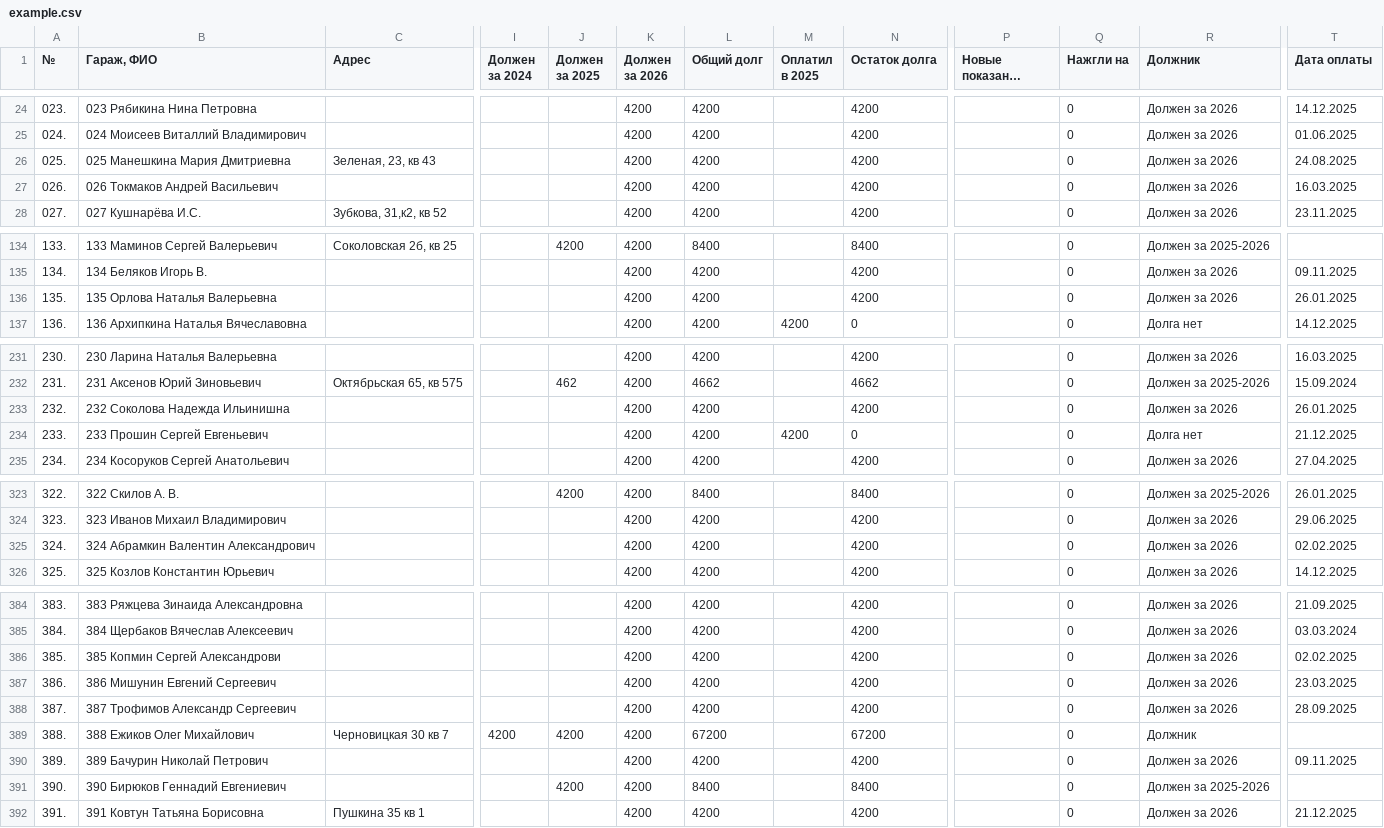
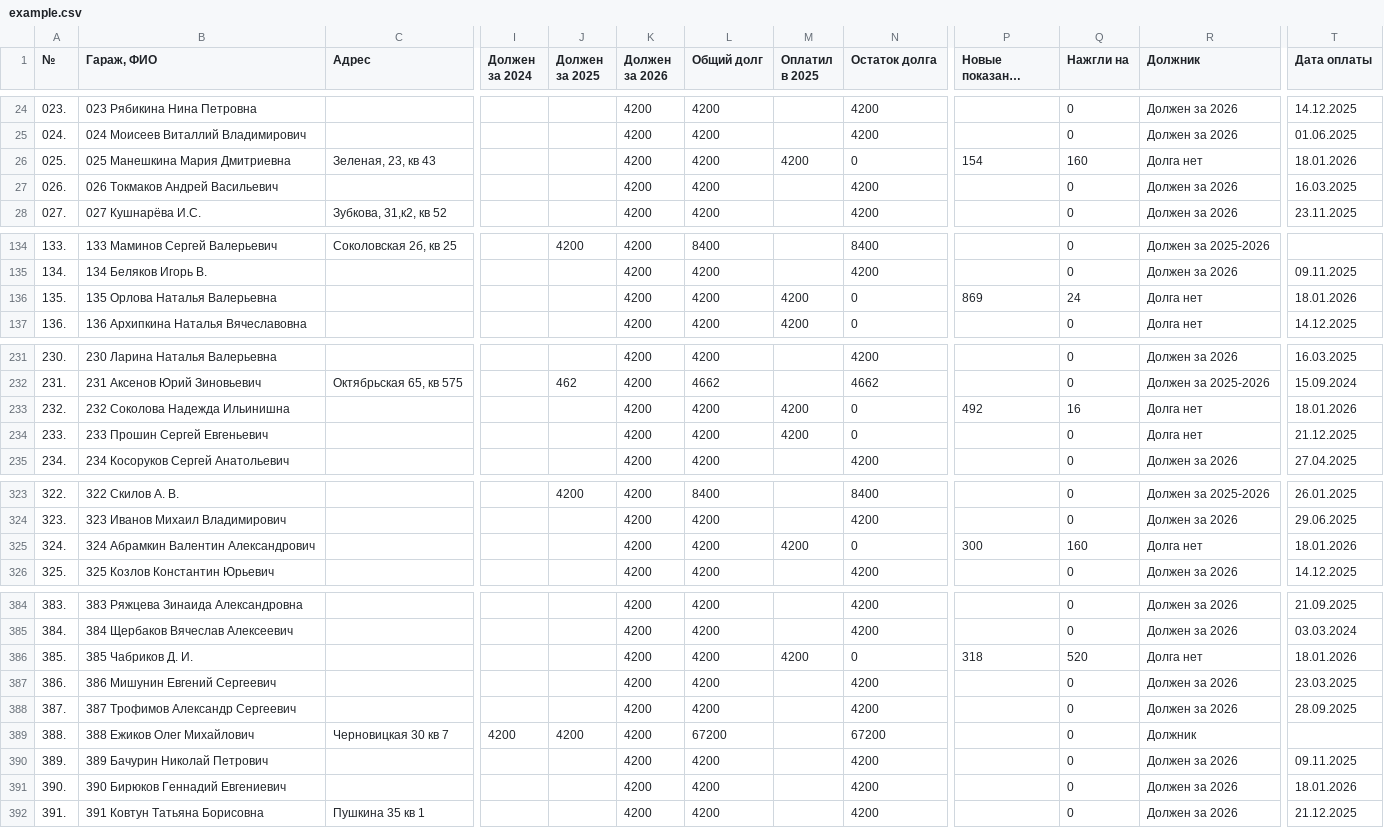
Before and after one commit to slaav1k/fakel, a CSV file: example.csv, drawn as a sheet; only a part is shown, gaps mark what is left out; long unchanged cells end in …; the diff covers the shown part only; the diff names each change by its address in the sheet, - before the commit and + after, or states it on an @@ line.

```diff
--- a/example.csv
+++ b/example.csv
-M26 (Оплатил в 2025): (empty)
+M26 (Оплатил в 2025): 4200
-N26 (Остаток долга): 4200
+N26 (Остаток долга): 0
-P26 (Новые показания счетчиков): (empty)
+P26 (Новые показания счетчиков): 154
-Q26 (Нажгли на): 0
+Q26 (Нажгли на): 160
-R26 (Должник): Должен за 2026
+R26 (Должник): Долга нет
-T26 (Дата оплаты): 24.08.2025
+T26 (Дата оплаты): 18.01.2026
-M136 (Оплатил в 2025): (empty)
+M136 (Оплатил в 2025): 4200
-N136 (Остаток долга): 4200
+N136 (Остаток долга): 0
-P136 (Новые показания счетчиков): (empty)
+P136 (Новые показания счетчиков): 869
-Q136 (Нажгли на): 0
+Q136 (Нажгли на): 24
-R136 (Должник): Должен за 2026
+R136 (Должник): Долга нет
-T136 (Дата оплаты): 26.01.2025
+T136 (Дата оплаты): 18.01.2026
-M233 (Оплатил в 2025): (empty)
+M233 (Оплатил в 2025): 4200
-N233 (Остаток долга): 4200
+N233 (Остаток долга): 0
-P233 (Новые показания счетчиков): (empty)
+P233 (Новые показания счетчиков): 492
-Q233 (Нажгли на): 0
+Q233 (Нажгли на): 16
-R233 (Должник): Должен за 2026
+R233 (Должник): Долга нет
-T233 (Дата оплаты): 26.01.2025
+T233 (Дата оплаты): 18.01.2026
-M325 (Оплатил в 2025): (empty)
+M325 (Оплатил в 2025): 4200
-N325 (Остаток долга): 4200
+N325 (Остаток долга): 0
-P325 (Новые показания счетчиков): (empty)
+P325 (Новые показания счетчиков): 300
-Q325 (Нажгли на): 0
+Q325 (Нажгли на): 160
-R325 (Должник): Должен за 2026
+R325 (Должник): Долга нет
-T325 (Дата оплаты): 02.02.2025
+T325 (Дата оплаты): 18.01.2026
-B386 (Гараж, ФИО): 385 Копмин Сергей Александрови
+B386 (Гараж, ФИО): 385 Чабриков Д. И.
-M386 (Оплатил в 2025): (empty)
+M386 (Оплатил в 2025): 4200
-N386 (Остаток долга): 4200
+N386 (Остаток долга): 0
-P386 (Новые показания счетчиков): (empty)
+P386 (Новые показания счетчиков): 318
-Q386 (Нажгли на): 0
+Q386 (Нажгли на): 520
-R386 (Должник): Должен за 2026
+R386 (Должник): Долга нет
-T386 (Дата оплаты): 02.02.2025
+T386 (Дата оплаты): 18.01.2026
-J391 (Должен за 2025): 4200
+J391 (Должен за 2025): (empty)
-L391 (Общий долг): 8400
+L391 (Общий долг): 4200
-N391 (Остаток долга): 8400
+N391 (Остаток долга): 4200
-R391 (Должник): Должен за 2025-2026
+R391 (Должник): Должен за 2026
-T391 (Дата оплаты): (empty)
+T391 (Дата оплаты): 18.01.2026
```
Also changed, not shown: 17 edited cells elsewhere in this file, numbers.csv, 1 other file.
